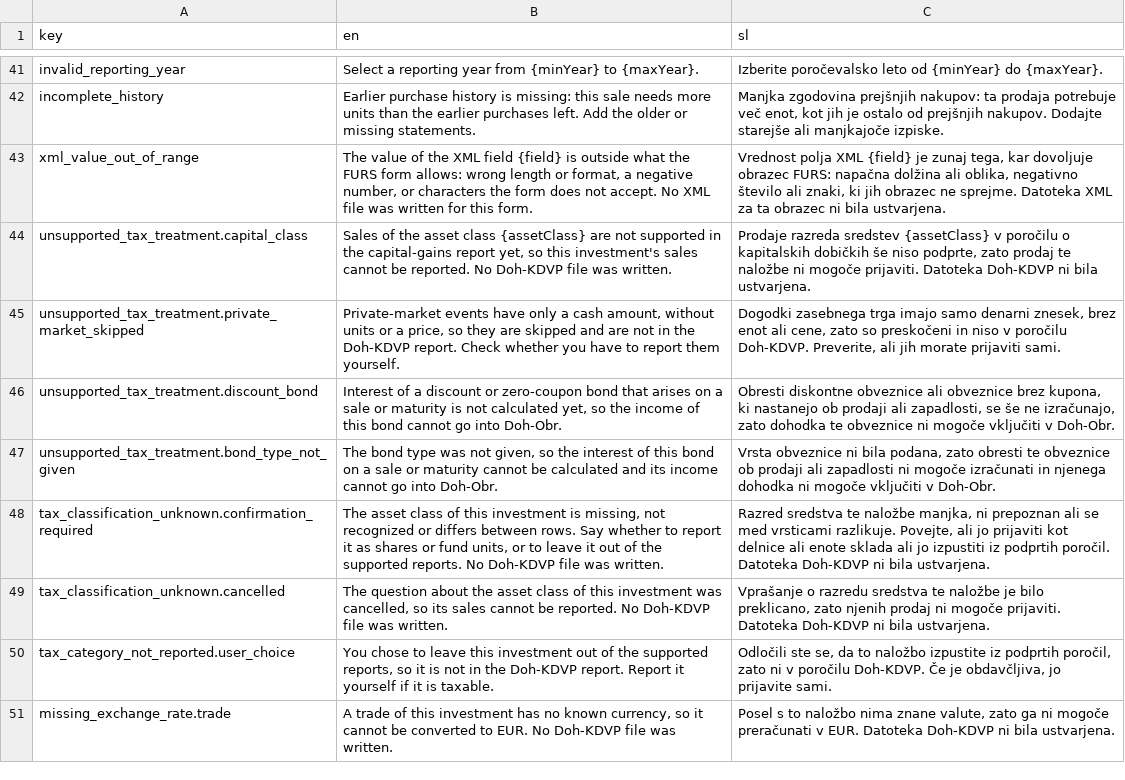
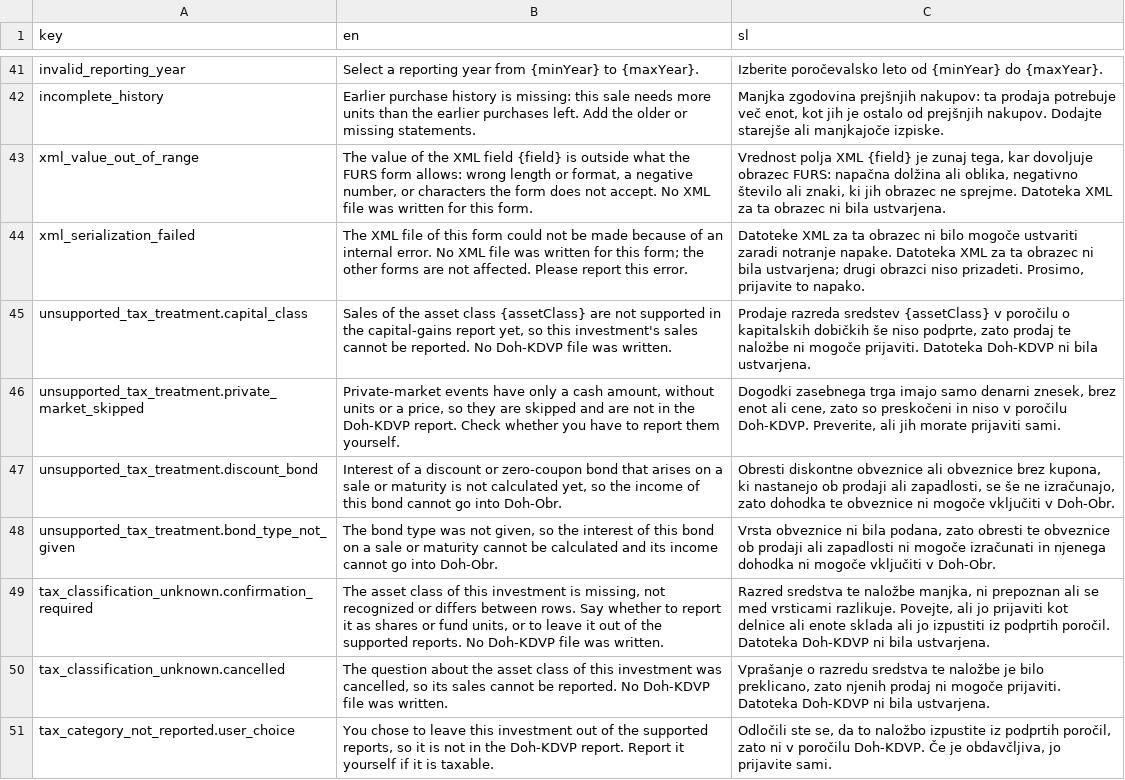
Before and after one commit to TheCodeFighter/TaxBrokerReport, a CSV file: resources/i18n/diagnostic_messages.csv, drawn as a sheet; only a part is shown, gaps mark what is left out; the shorter side is filled out with more unchanged rows.

Commit message:
TBR-0117: Isolate XML failures per form with a guarded writer stage (#355)

```diff
--- a/resources/i18n/diagnostic_messages.csv
+++ b/resources/i18n/diagnostic_messages.csv
@@ -43,2 +43,3 @@ incomplete_history,"Earlier purchase history is missing: this sale needs more un
 xml_value_out_of_range,"The value of the XML field {field} is outside what the FURS form allows: wrong length or format, a negative number, or characters the form does not accept. No XML file was written for this form.","Vrednost polja XML {field} je zunaj tega, kar dovoljuje obrazec FURS: napačna dolžina ali oblika, negativno število ali znaki, ki jih obrazec ne sprejme. Datoteka XML za ta obrazec ni bila ustvarjena."
+xml_serialization_failed,"The XML file of this form could not be made because of an internal error. No XML file was written for this form; the other forms are not affected. Please report this error.","Datoteke XML za ta obrazec ni bilo mogoče ustvariti zaradi notranje napake. Datoteka XML za ta obrazec ni bila ustvarjena; drugi obrazci niso prizadeti. Prosimo, prijavite to napako."
 unsupported_tax_treatment.capital_class,"Sales of the asset class {assetClass} are not supported in the capital-gains report yet, so this investment's sales cannot be reported. No Doh-KDVP file was written.","Prodaje razreda sredstev {assetClass} v poročilu o kapitalskih dobičkih še niso podprte, zato prodaj te naložbe ni mogoče prijaviti. Datoteka Doh-KDVP ni bila ustvarjena."
```
Also changed, not shown: 15 other files.
